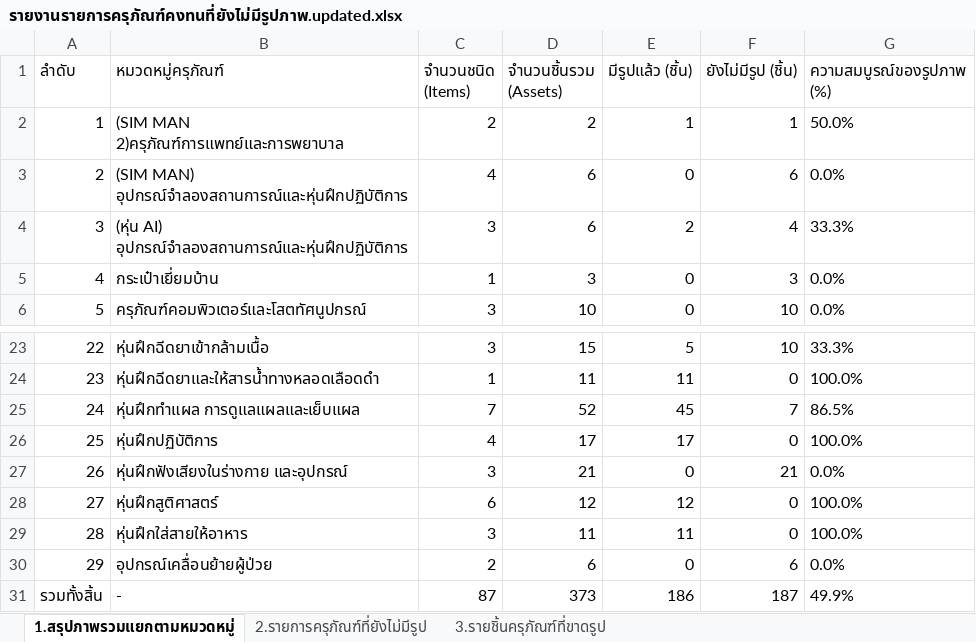
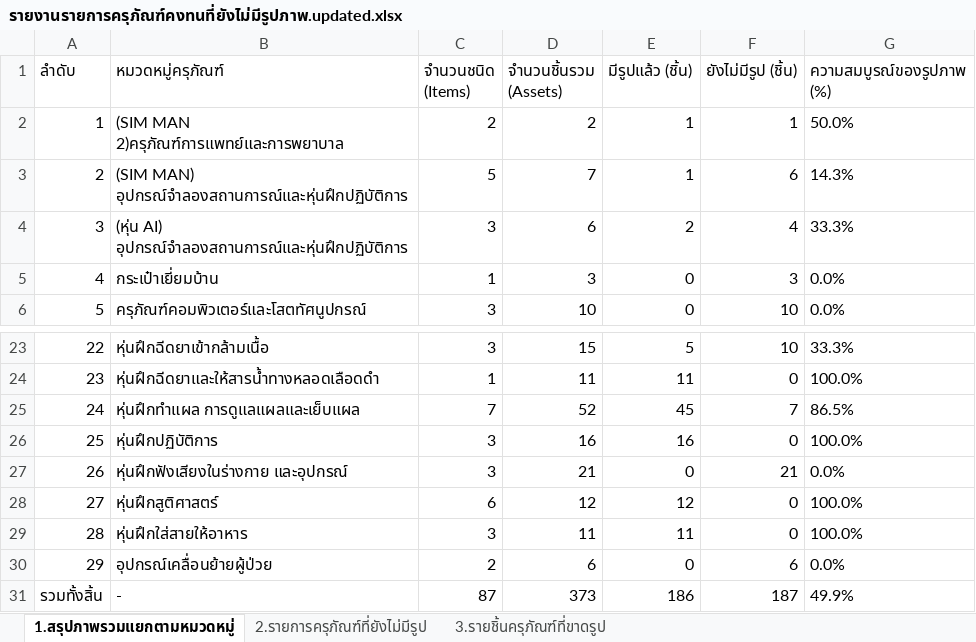
Before and after one commit to natthakul-kk/nursing-lab-system, an Excel workbook: ข้อมูลครุภัณฑ์/รายงานรายการครุภัณฑ์คงทนที่ยังไม่มีรูปภาพ.updated.xlsx, sheet 1.สรุปภาพรวมแยกตามหมวดหมู่, drawn as a sheet; only a part is shown, gaps mark what is left out; values as stored, in another font and other column widths than the file's, no borders; the diff names each change by its address in the sheet, - before the commit and + after, or states it on an @@ line.

```diff
--- a/ข้อมูลครุภัณฑ์/รายงานรายการครุภัณฑ์คงทนที่ยังไม่มีรูปภาพ.updated.xlsx (sheet 1.สรุปภาพรวมแยกตามหมวดหมู่)
+++ b/ข้อมูลครุภัณฑ์/รายงานรายการครุภัณฑ์คงทนที่ยังไม่มีรูปภาพ.updated.xlsx (sheet 1.สรุปภาพรวมแยกตามหมวดหมู่)
-C3 (จำนวนชนิด (Items)): 4
+C3 (จำนวนชนิด (Items)): 5
-D3 (จำนวนชิ้นรวม (Assets)): 6
+D3 (จำนวนชิ้นรวม (Assets)): 7
-E3 (มีรูปแล้ว (ชิ้น)): 0
+E3 (มีรูปแล้ว (ชิ้น)): 1
-G3 (ความสมบูรณ์ของรูปภาพ (%)): 0.0%
+G3 (ความสมบูรณ์ของรูปภาพ (%)): 14.3%
-C26 (จำนวนชนิด (Items)): 4
+C26 (จำนวนชนิด (Items)): 3
-D26 (จำนวนชิ้นรวม (Assets)): 17
+D26 (จำนวนชิ้นรวม (Assets)): 16
-E26 (มีรูปแล้ว (ชิ้น)): 17
+E26 (มีรูปแล้ว (ชิ้น)): 16
```
Also changed, not shown: sheet 3.รายชิ้นครุภัณฑ์ที่ขาดรูป, sheet 2.รายการครุภัณฑ์ที่ยังไม่มีรูป, ข้อมูลครุภัณฑ์/Template_Items_and_Assets_v3.updated.xlsx, ข้อมูลครุภัณฑ์/Template_Items_and_Assets_v3.xlsx, 3 other files.
